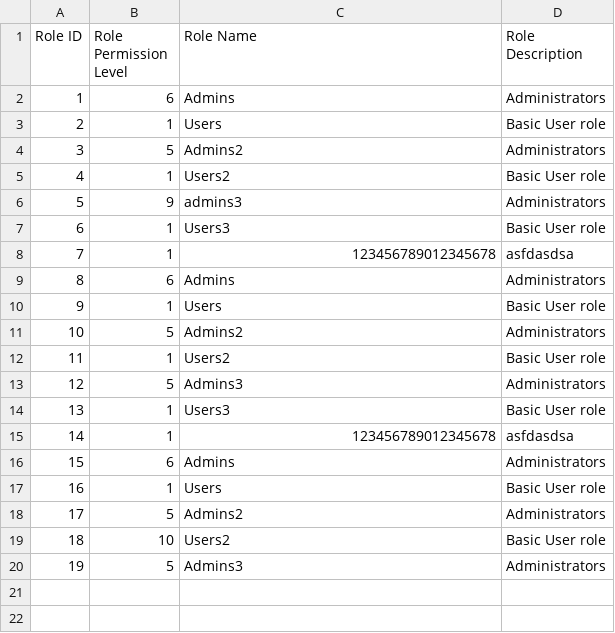
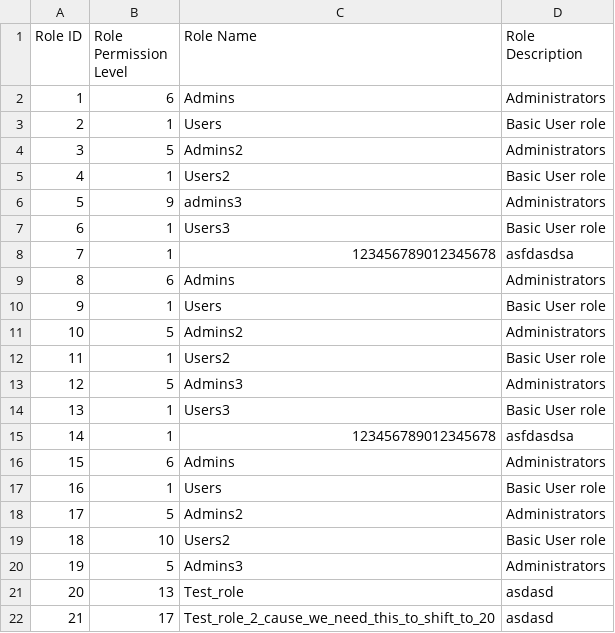
Before and after one commit to Levvi07/Webmanager, a CSV file: data/roles.csv, drawn as a sheet.

Commit message:
Just to save a safe state, trying to delete roles, but it all went wrong in a way it wasnt supposed to

```diff
--- a/data/roles.csv
+++ b/data/roles.csv
@@ -20 +20,3 @@ Role ID,Role Permission Level,Role Name,Role Description
 19,5,Admins3,Administrators
+20,13,Test_role,asdasd
+21,17,Test_role_2_cause_we_need_this_to_shift_to_20,asdasd
```
Also changed, not shown: data/tokens.csv, 3 other files.
